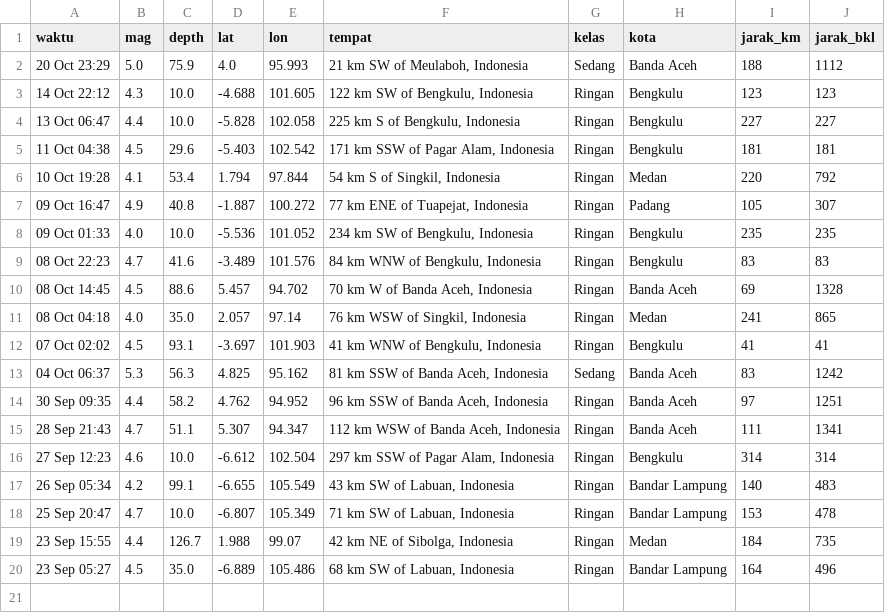
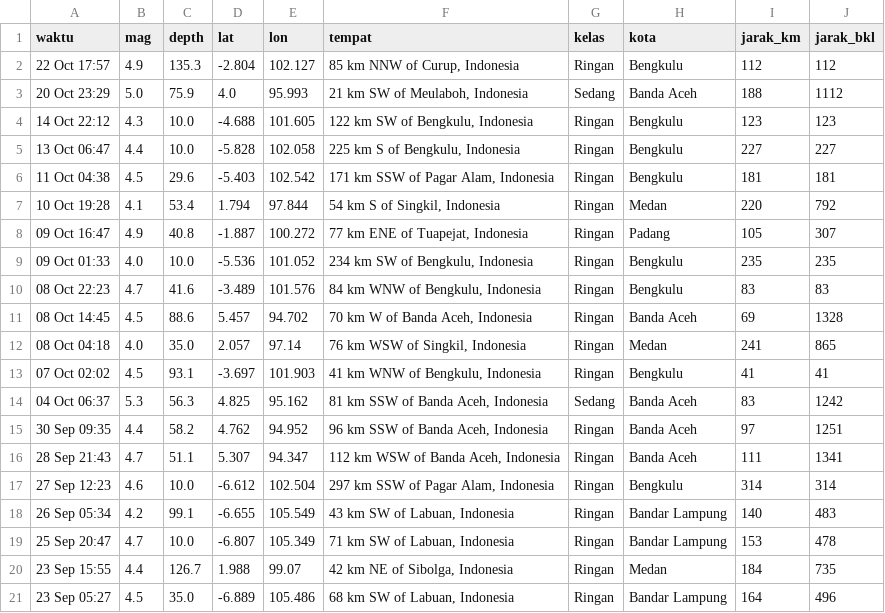
Before and after one commit to krbara/studi-kasus-gis-gempa, a CSV file: docs/gempa_olahan.csv, drawn as a sheet.

```diff
--- a/docs/gempa_olahan.csv
+++ b/docs/gempa_olahan.csv
@@ -1,2 +1,3 @@
 waktu,mag,depth,lat,lon,tempat,kelas,kota,jarak_km,jarak_bkl
+22 Oct 17:57,4.9,135.3,-2.804,102.127,"85 km NNW of Curup, Indonesia",Ringan,Bengkulu,112,112
 20 Oct 23:29,5.0,75.9,4.0,95.993,"21 km SW of Meulaboh, Indonesia",Sedang,Banda Aceh,188,1112
```
Also changed, not shown: 1 other file.
